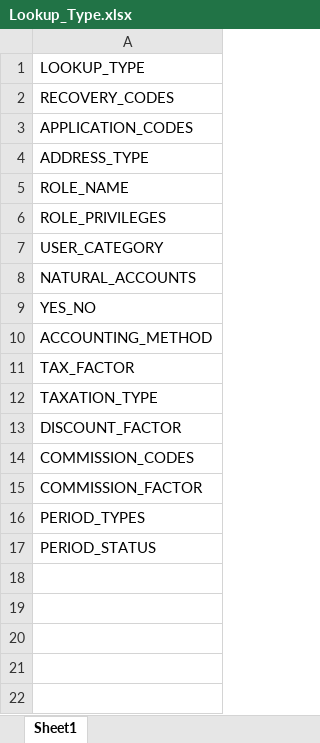
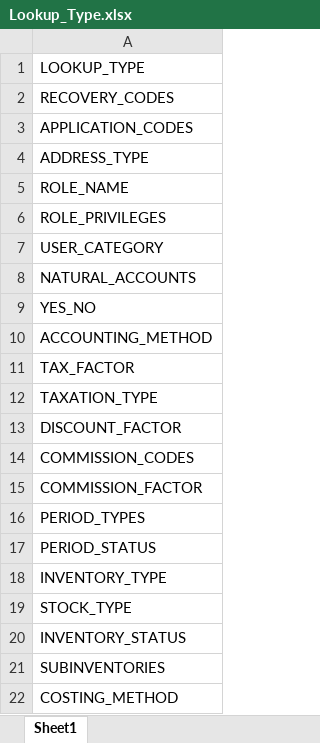
Before and after one commit to Tetraloops/Django_Project, an Excel workbook: Documents/Lookup_Type.xlsx, sheet Sheet1, drawn as a sheet; values as stored, in another font and other column widths than the file's, no borders; the diff names each change by its address in the sheet, - before the commit and + after, or states it on an @@ line.

```diff
--- a/Documents/Lookup_Type.xlsx (sheet Sheet1)
+++ b/Documents/Lookup_Type.xlsx (sheet Sheet1)
+row 18: INVENTORY_TYPE
+row 19: STOCK_TYPE
+row 20: INVENTORY_STATUS
+row 21: SUBINVENTORIES
+row 22: COSTING_METHOD
```
Also changed, not shown: Documents/Lookup_Values.xlsx, 8 other files.
